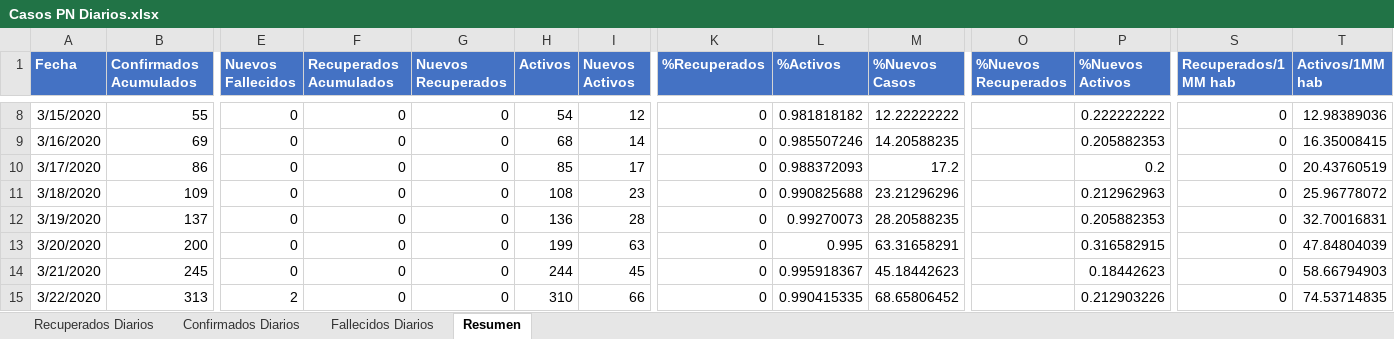
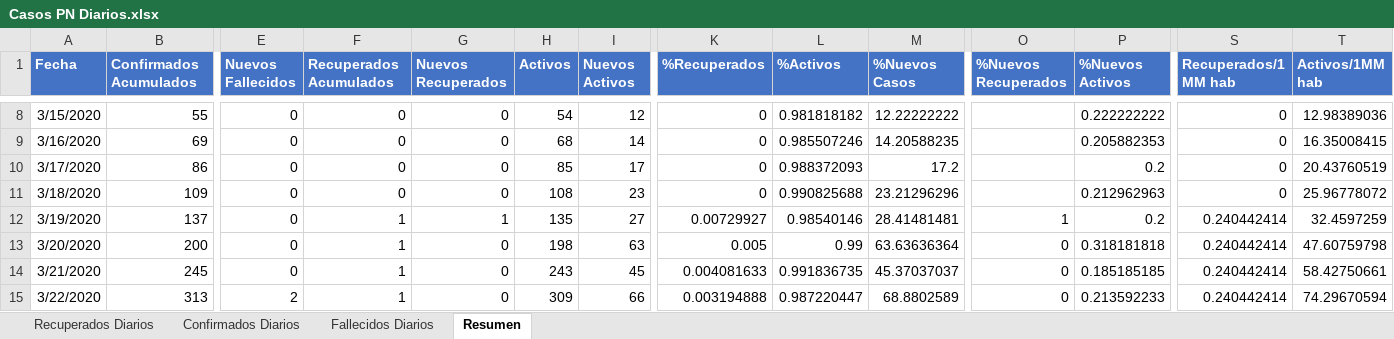
Before and after one commit to Sud-Austral/Datos_Panama, an Excel workbook: datacovidpa/Casos PN Diarios.xlsx, sheet Resumen, drawn as a sheet; only a part is shown, gaps mark what is left out; values as stored, in another font and other column widths than the file's, no borders; table styles not drawn; the diff covers the shown part only; the diff names each change by its address in the sheet, - before the commit and + after, or states it on an @@ line.

```diff
--- a/datacovidpa/Casos PN Diarios.xlsx (sheet Resumen)
+++ b/datacovidpa/Casos PN Diarios.xlsx (sheet Resumen)
-F12:F15 (Recuperados Acumulados): 0
+F12:F15 (Recuperados Acumulados): 1
-G12 (Nuevos Recuperados): 0
+G12 (Nuevos Recuperados): 1
-H12 (Activos): 136
+H12 (Activos): 135
-I12 (Nuevos Activos): 28
+I12 (Nuevos Activos): 27
-K12 (%Recuperados): 0
+K12 (%Recuperados): 0.00729927
-L12 (%Activos): 0.99270073
+L12 (%Activos): 0.98540146
-M12 (%Nuevos Casos): 28.20588235
+M12 (%Nuevos Casos): 28.41481481
-O12 (%Nuevos Recuperados): (empty)
+O12 (%Nuevos Recuperados): 1
-P12 (%Nuevos Activos): 0.205882353
+P12 (%Nuevos Activos): 0.2
-S12:S15 (Recuperados/1 MM hab): 0
+S12:S15 (Recuperados/1 MM hab): 0.240442414
-T12 (Activos/1MM hab): 32.70016831
+T12 (Activos/1MM hab): 32.4597259
-H13 (Activos): 199
+H13 (Activos): 198
-K13 (%Recuperados): 0
+K13 (%Recuperados): 0.005
-L13 (%Activos): 0.995
+L13 (%Activos): 0.99
-M13 (%Nuevos Casos): 63.31658291
+M13 (%Nuevos Casos): 63.63636364
-O13:O15 (%Nuevos Recuperados): (empty)
+O13:O15 (%Nuevos Recuperados): 0
-P13 (%Nuevos Activos): 0.316582915
+P13 (%Nuevos Activos): 0.318181818
-T13 (Activos/1MM hab): 47.84804039
+T13 (Activos/1MM hab): 47.60759798
-H14 (Activos): 244
+H14 (Activos): 243
-K14 (%Recuperados): 0
+K14 (%Recuperados): 0.004081633
-L14 (%Activos): 0.995918367
+L14 (%Activos): 0.991836735
-M14 (%Nuevos Casos): 45.18442623
+M14 (%Nuevos Casos): 45.37037037
-P14 (%Nuevos Activos): 0.18442623
+P14 (%Nuevos Activos): 0.185185185
-T14 (Activos/1MM hab): 58.66794903
+T14 (Activos/1MM hab): 58.42750661
-H15 (Activos): 310
+H15 (Activos): 309
-K15 (%Recuperados): 0
+K15 (%Recuperados): 0.003194888
-L15 (%Activos): 0.990415335
+L15 (%Activos): 0.987220447
-M15 (%Nuevos Casos): 68.65806452
+M15 (%Nuevos Casos): 68.8802589
-P15 (%Nuevos Activos): 0.212903226
+P15 (%Nuevos Activos): 0.213592233
-T15 (Activos/1MM hab): 74.53714835
+T15 (Activos/1MM hab): 74.29670594
```
Also changed, not shown: 211 edited cells elsewhere in this sheet, sheet Recuperados Diarios, sheet Confirmados Diarios, datacovidpa/Condición_Pacientes PN.xlsx, datacovidpa/Localiza PN v1.xlsx, 3 other files.
